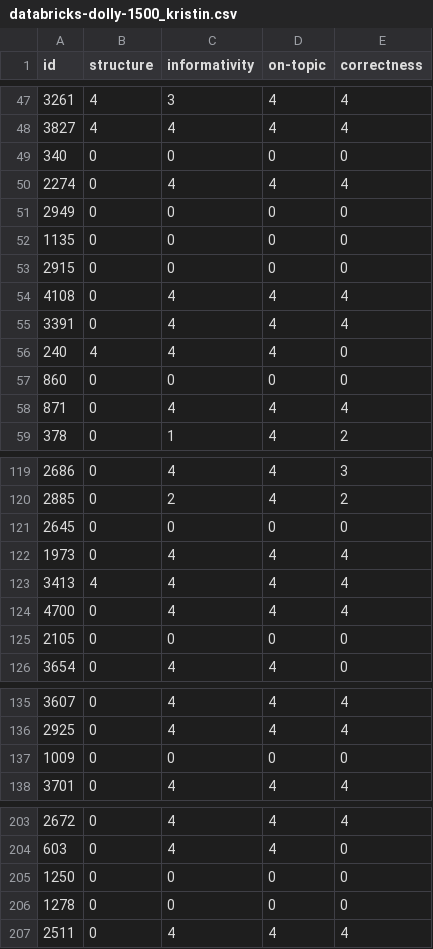
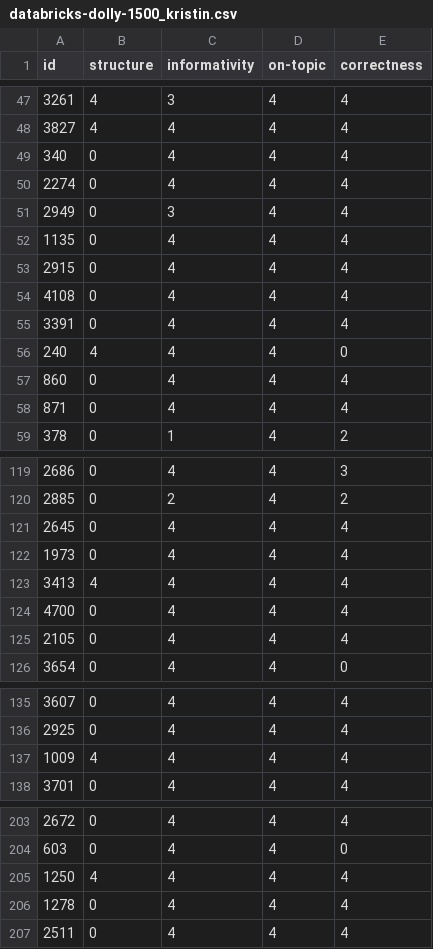
Before and after one commit to RL4LMT/Breaking-down-Helpfulness, a CSV file: annotation/databricks-dolly-1500_kristin.csv, drawn as a sheet; only a part is shown, gaps mark what is left out; the diff covers the shown part only.

Commit message:
update annotations

```diff
--- a/annotation/databricks-dolly-1500_kristin.csv
+++ b/annotation/databricks-dolly-1500_kristin.csv
@@ -48,7 +48,7 @@ id,structure,informativity,on-topic,correctness
 3827,4,4,4,4
-340,0,0,0,0
+340,0,4,4,4
 2274,0,4,4,4
-2949,0,0,0,0
-1135,0,0,0,0
-2915,0,0,0,0
+2949,0,3,4,4
+1135,0,4,4,4
+2915,0,4,4,4
 4108,0,4,4,4
@@ -56,3 +56,3 @@ id,structure,informativity,on-topic,correctness
 240,4,4,4,0
-860,0,0,0,0
+860,0,4,4,4
 871,0,4,4,4
@@ -120,3 +120,3 @@ id,structure,informativity,on-topic,correctness
 2885,0,2,4,2
-2645,0,0,0,0
+2645,0,4,4,4
 1973,0,4,4,4
@@ -124,3 +124,3 @@ id,structure,informativity,on-topic,correctness
 4700,0,4,4,4
-2105,0,0,0,0
+2105,0,4,4,4
 3654,0,4,4,0
@@ -136,3 +136,3 @@ id,structure,informativity,on-topic,correctness
 2925,0,4,4,4
-1009,0,0,0,0
+1009,4,4,4,4
 3701,0,4,4,4
@@ -204,4 +204,4 @@ id,structure,informativity,on-topic,correctness
 603,0,4,4,0
-1250,0,0,0,0
-1278,0,0,0,0
+1250,4,4,4,4
+1278,0,4,4,4
 2511,0,4,4,4
```
Also changed, not shown: 17 edited cells elsewhere in this file.
